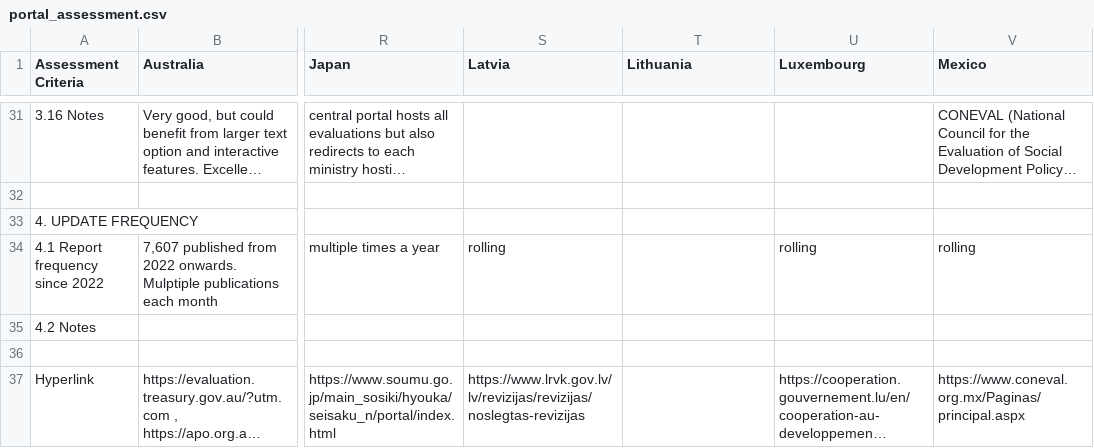
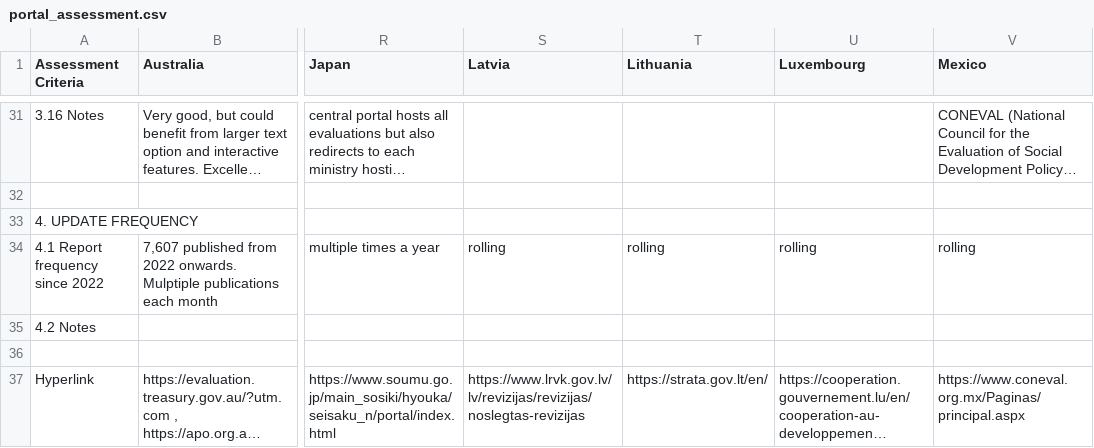
Before and after one commit to TsssssssShark/capstone_oecd, a CSV file: portal_assessment.csv, drawn as a sheet; only a part is shown, gaps mark what is left out; long unchanged cells end in …; the diff covers the shown part only; the diff names each change by its address in the sheet, - before the commit and + after, or states it on an @@ line.

Commit message:
Fixing input data, pie chart for cofog, additional tables
Fixed the data for Lithuania: was left blank but realised there is a portal although not only publish evaluations

Made tables for:
- independent website
- cofog
- summary
- categorisation

```diff
--- a/portal_assessment.csv
+++ b/portal_assessment.csv
-T34 (Lithuania): (empty)
+T34 (Lithuania): rolling
-T37 (Lithuania): (empty)
+T37 (Lithuania): https://strata.gov.lt/en/
```
Also changed, not shown: 19 edited cells elsewhere in this file, 12 other files.
